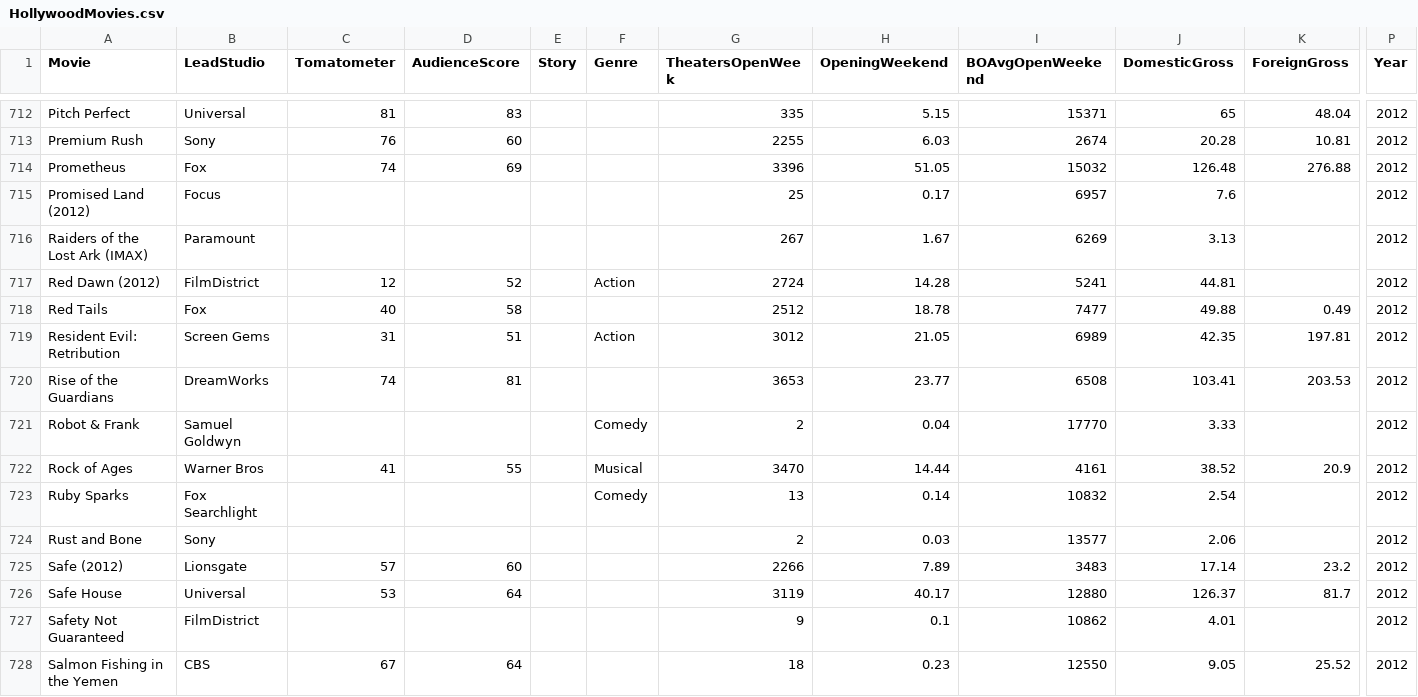
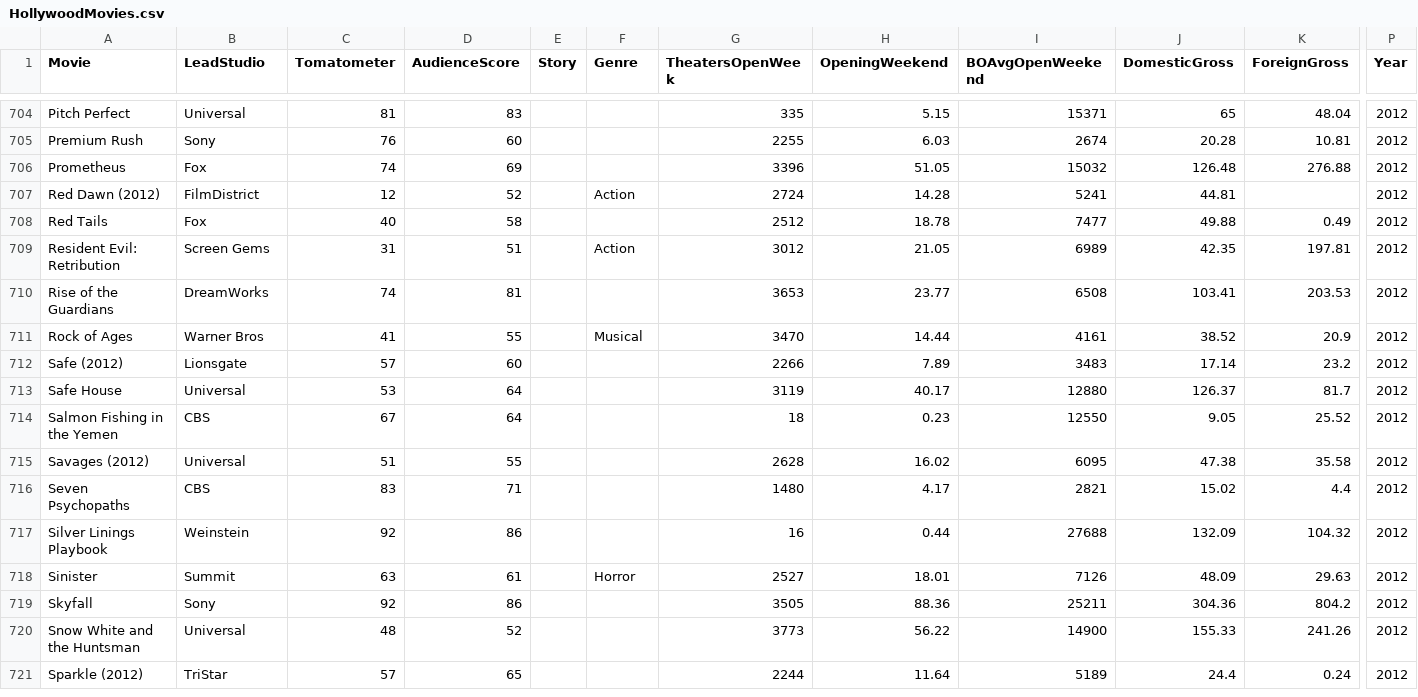
Before and after one commit to rbhakta9121/SP_2022-final-rough, a CSV file: HollywoodMovies.csv, drawn as a sheet; only a part is shown, gaps mark what is left out; the shorter side is filled out with more unchanged rows; rows hold the shown columns only; the diff covers the shown part only; the diff names each change by its address in the sheet, - before the commit and + after, or states it on an @@ line.

Commit message:
Update HollywoodMovies.csv

```diff
--- a/HollywoodMovies.csv
+++ b/HollywoodMovies.csv
-row 715: Promised Land (2012) | Focus |  |  |  |  | 25 | 0.17 | 6957 | 7.6 |  | 2012
-row 716: Raiders of the Lost Ark (IMAX) | Paramount |  |  |  |  | 267 | 1.67 | 6269 | 3.13 |  | 2012
-row 721: Robot & Frank | Samuel Goldwyn |  |  |  | Comedy | 2 | 0.04 | 17770 | 3.33 |  | 2012
-row 723: Ruby Sparks | Fox Searchlight |  |  |  | Comedy | 13 | 0.14 | 10832 | 2.54 |  | 2012
-row 724: Rust and Bone | Sony |  |  |  |  | 2 | 0.03 | 13577 | 2.06 |  | 2012
-row 727: Safety Not Guaranteed | FilmDistrict |  |  |  |  | 9 | 0.1 | 10862 | 4.01 |  | 2012
```
Also changed, not shown: 17 removed rows elsewhere in this file.
